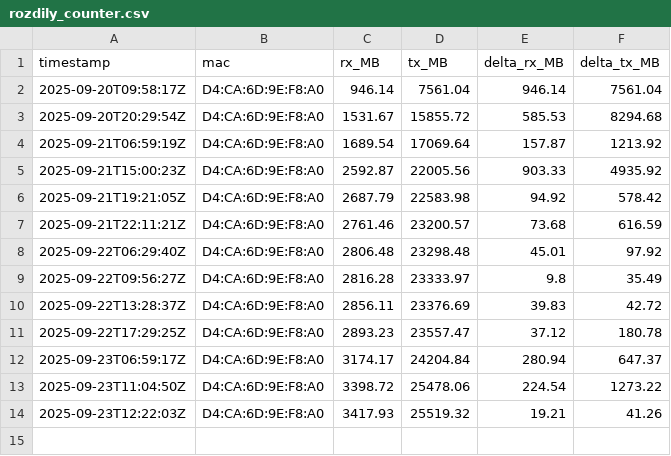
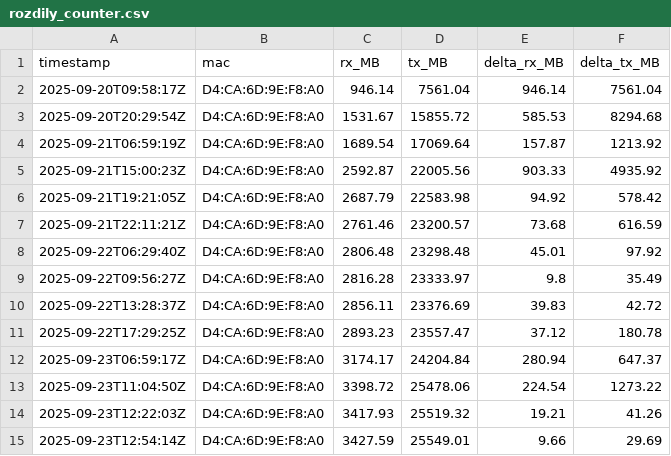
Before and after one commit to MarekCoderslab/Rx_Tx_2, a CSV file: rozdily_counter.csv, drawn as a sheet.

```diff
--- a/rozdily_counter.csv
+++ b/rozdily_counter.csv
@@ -14 +14,2 @@ timestamp,mac,rx_MB,tx_MB,delta_rx_MB,delta_tx_MB
 2025-09-23T12:22:03Z,D4:CA:6D:9E:F8:A0,3417.93,25519.32,19.21,41.26
+2025-09-23T12:54:14Z,D4:CA:6D:9E:F8:A0,3427.59,25549.01,9.66,29.69
```
Also changed, not shown: iface_stats.csv.
